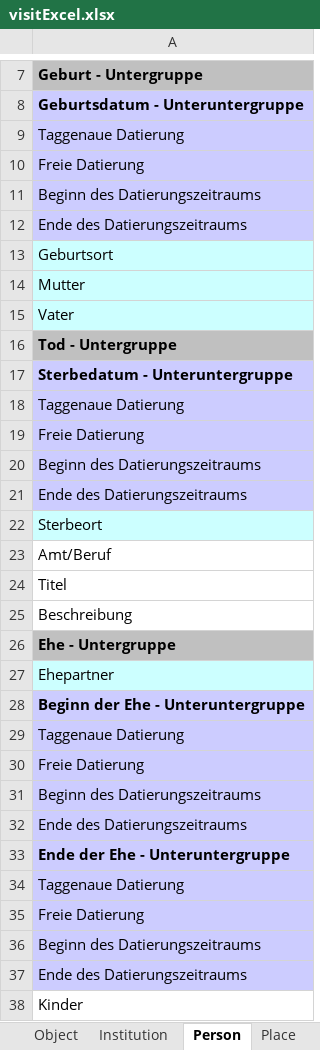
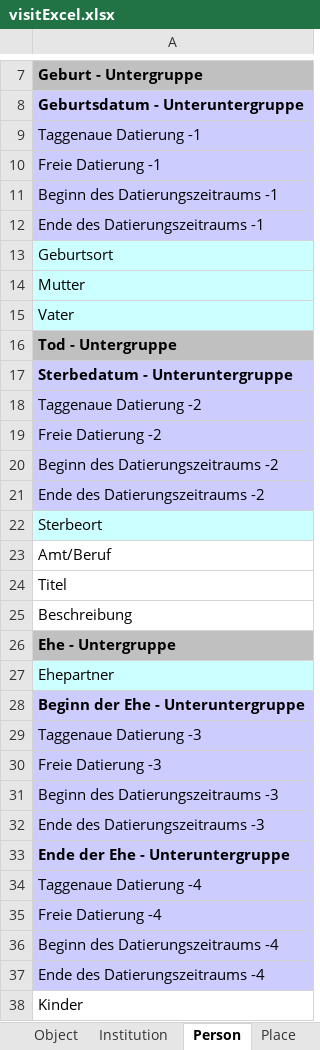
Before and after one commit to ViSIT-Dev/metadb-rest-api, an Excel workbook: templates/visitExcel.xlsx, sheet Person, drawn as a sheet; only a part is shown, gaps mark what is left out; values as stored, in another font and other column widths than the file's, no borders; the diff names each change by its address in the sheet, - before the commit and + after, or states it on an @@ line.

```diff
--- a/templates/visitExcel.xlsx (sheet Person)
+++ b/templates/visitExcel.xlsx (sheet Person)
-A9: Taggenaue Datierung
+A9: Taggenaue Datierung -1
-A10: Freie Datierung
+A10: Freie Datierung -1
-A11: Beginn des Datierungszeitraums
+A11: Beginn des Datierungszeitraums -1
-A12: Ende des Datierungszeitraums
+A12: Ende des Datierungszeitraums -1
-A18: Taggenaue Datierung
+A18: Taggenaue Datierung -2
-A19: Freie Datierung
+A19: Freie Datierung -2
-A20: Beginn des Datierungszeitraums
+A20: Beginn des Datierungszeitraums -2
-A21: Ende des Datierungszeitraums
+A21: Ende des Datierungszeitraums -2
-A29: Taggenaue Datierung
+A29: Taggenaue Datierung -3
-A30: Freie Datierung
+A30: Freie Datierung -3
-A31: Beginn des Datierungszeitraums
+A31: Beginn des Datierungszeitraums -3
-A32: Ende des Datierungszeitraums
+A32: Ende des Datierungszeitraums -3
-A34: Taggenaue Datierung
+A34: Taggenaue Datierung -4
-A35: Freie Datierung
+A35: Freie Datierung -4
-A36: Beginn des Datierungszeitraums
+A36: Beginn des Datierungszeitraums -4
-A37: Ende des Datierungszeitraums
+A37: Ende des Datierungszeitraums -4
```
Also changed, not shown: sheet Object, 6 other files.
